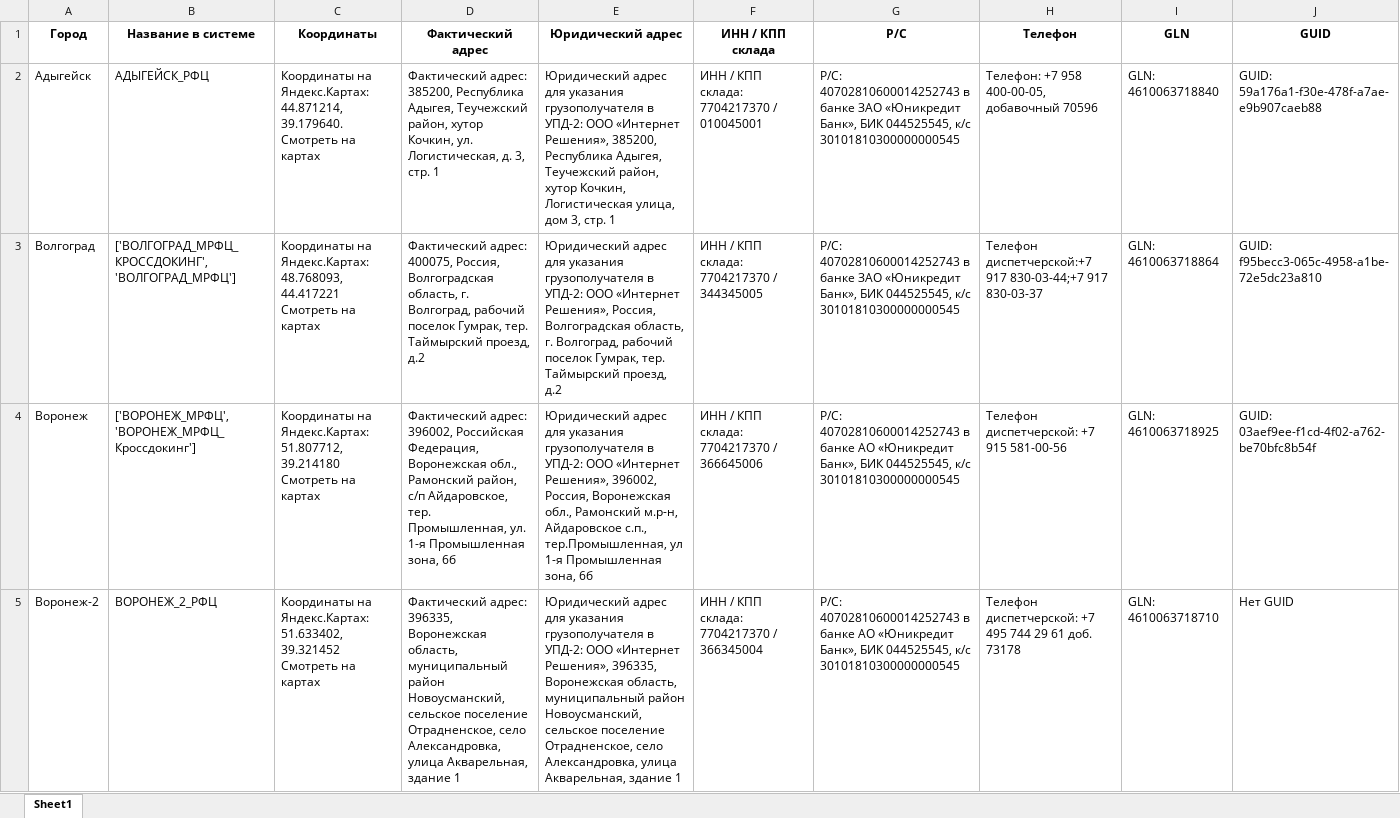
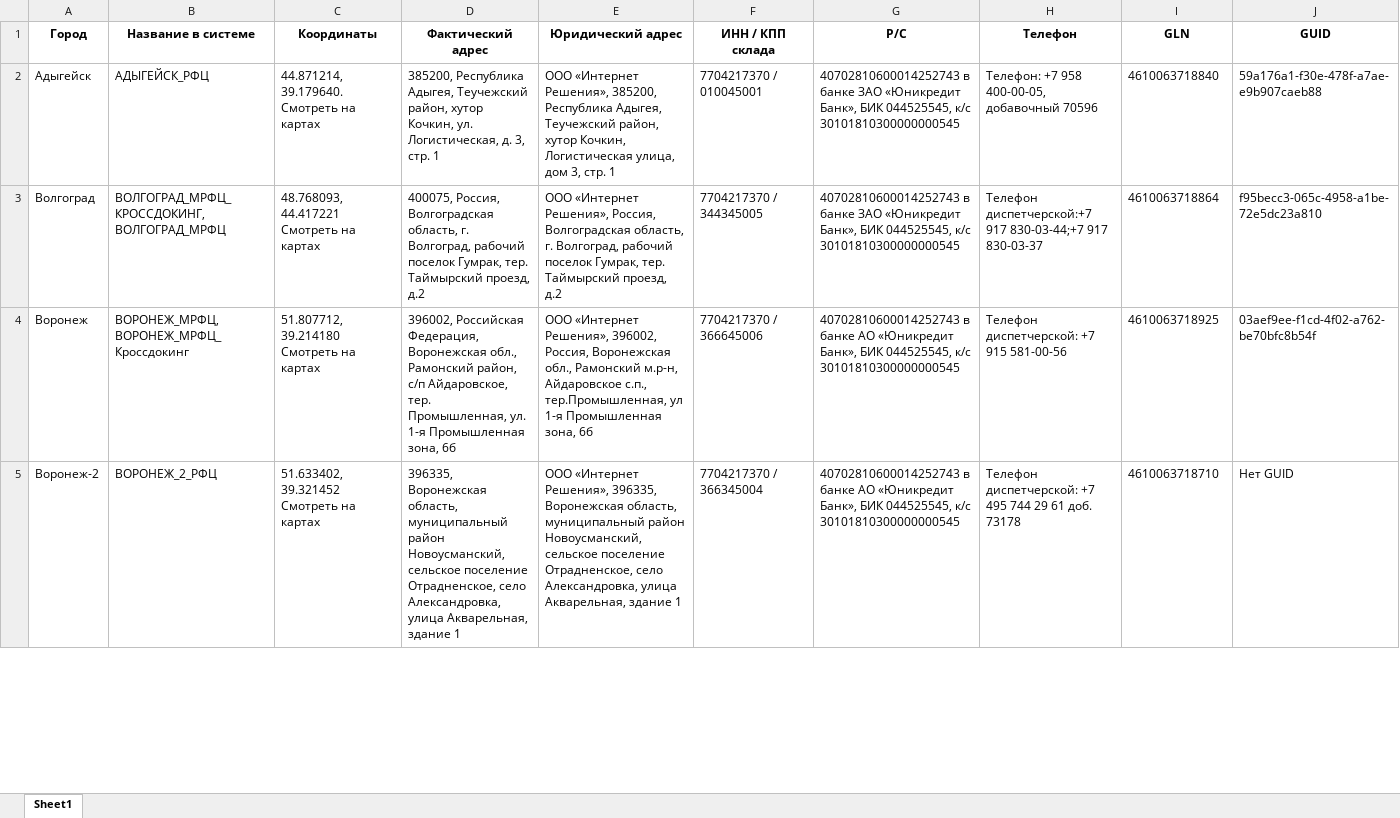
Before and after one commit to ogo2/parser_lenta, an Excel workbook: table/xlsx/stock_ozon.xlsx, sheet Sheet1, drawn as a sheet; only a part is shown; values as stored, in another font and other column widths than the file's, no borders; the diff covers the shown part only; the diff names each change by its address in the sheet, - before the commit and + after, or states it on an @@ line.

```diff
--- a/table/xlsx/stock_ozon.xlsx (sheet Sheet1)
+++ b/table/xlsx/stock_ozon.xlsx (sheet Sheet1)
-C2 (Координаты): Координаты на Яндекс.Картах: 44.871214, 39.179640.…
+C2 (Координаты): 44.871214, 39.179640.…
-D2 (Фактический адрес): Фактический адрес: 385200, Республика…
+D2 (Фактический адрес): 385200, Республика…
-E2 (Юридический адрес): Юридический адрес для указания грузополучателя в УПД-2: ООО «Интернет…
+E2 (Юридический адрес): ООО «Интернет…
-F2 (ИНН / КПП склада): ИНН / КПП склада: 7704217370 / 010045001
+F2 (ИНН / КПП склада): 7704217370 / 010045001
-G2:G3 (Р/С): Р/С: 40702810600014252743 в…
+G2:G3 (Р/С): 40702810600014252743 в…
-I2 (GLN): GLN: 4610063718840
+I2 (GLN): 4610063718840
-J2 (GUID): GUID: 59a176a1-f30e-478f-a7ae-e9b907caeb88
+J2 (GUID): 59a176a1-f30e-478f-a7ae-e9b907caeb88
-B3 (Название в системе): ['ВОЛГОГРАД_МРФЦ_КРОССДОКИНГ', 'ВОЛГОГРАД_МРФЦ']
+B3 (Название в системе): ВОЛГОГРАД_МРФЦ_КРОССДОКИНГ, ВОЛГОГРАД_МРФЦ
-C3 (Координаты): Координаты на Яндекс.Картах: 48.768093, 44.417221…
+C3 (Координаты): 48.768093, 44.417221…
-D3 (Фактический адрес): Фактический адрес: 400075, Россия,…
+D3 (Фактический адрес): 400075, Россия,…
-E3 (Юридический адрес): Юридический адрес для указания грузополучателя в УПД-2: ООО «Интернет…
+E3 (Юридический адрес): ООО «Интернет…
-F3 (ИНН / КПП склада): ИНН / КПП склада: 7704217370 / 344345005
+F3 (ИНН / КПП склада): 7704217370 / 344345005
-I3 (GLN): GLN: 4610063718864
+I3 (GLN): 4610063718864
-J3 (GUID): GUID: f95becc3-065c-4958-a1be-72e5dc23a810
+J3 (GUID): f95becc3-065c-4958-a1be-72e5dc23a810
-B4 (Название в системе): ['ВОРОНЕЖ_МРФЦ', 'ВОРОНЕЖ_МРФЦ_Кроссдокинг']
+B4 (Название в системе): ВОРОНЕЖ_МРФЦ, ВОРОНЕЖ_МРФЦ_Кроссдокинг
-C4 (Координаты): Координаты на Яндекс.Картах: 51.807712, 39.214180…
+C4 (Координаты): 51.807712, 39.214180…
-D4 (Фактический адрес): Фактический адрес: 396002, Российская…
+D4 (Фактический адрес): 396002, Российская…
-E4 (Юридический адрес): Юридический адрес для указания грузополучателя в УПД-2: ООО «Интернет…
+E4 (Юридический адрес): ООО «Интернет…
-F4 (ИНН / КПП склада): ИНН / КПП склада: 7704217370 / 366645006
+F4 (ИНН / КПП склада): 7704217370 / 366645006
-G4:G5 (Р/С): Р/С: 40702810600014252743 в…
+G4:G5 (Р/С): 40702810600014252743 в…
-I4 (GLN): GLN: 4610063718925
+I4 (GLN): 4610063718925
-J4 (GUID): GUID: 03aef9ee-f1cd-4f02-a762-be70bfc8b54f
+J4 (GUID): 03aef9ee-f1cd-4f02-a762-be70bfc8b54f
-C5 (Координаты): Координаты на Яндекс.Картах: 51.633402, 39.321452…
+C5 (Координаты): 51.633402, 39.321452…
-D5 (Фактический адрес): Фактический адрес: 396335, Воронежская…
+D5 (Фактический адрес): 396335, Воронежская…
-E5 (Юридический адрес): Юридический адрес для указания грузополучателя в УПД-2: ООО «Интернет…
+E5 (Юридический адрес): ООО «Интернет…
-F5 (ИНН / КПП склада): ИНН / КПП склада: 7704217370 / 366345004
+F5 (ИНН / КПП склада): 7704217370 / 366345004
-I5 (GLN): GLN: 4610063718710
+I5 (GLN): 4610063718710
```
Also changed, not shown: 499 edited cells elsewhere in this sheet, 3 other files.
